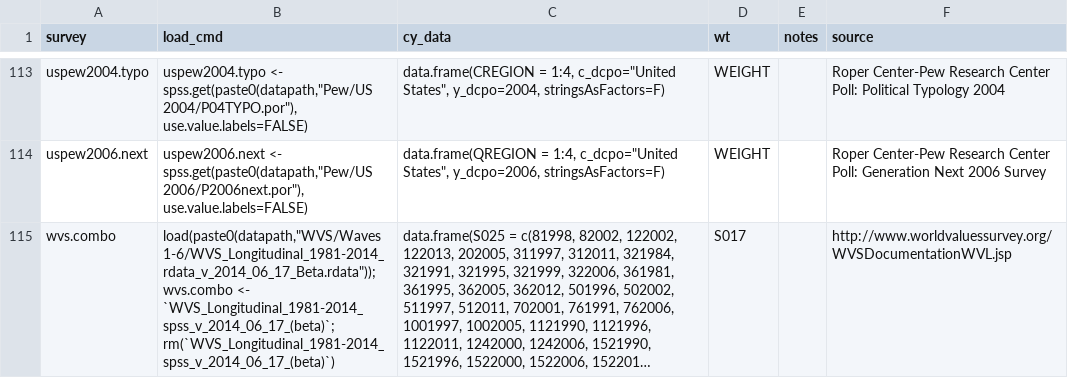
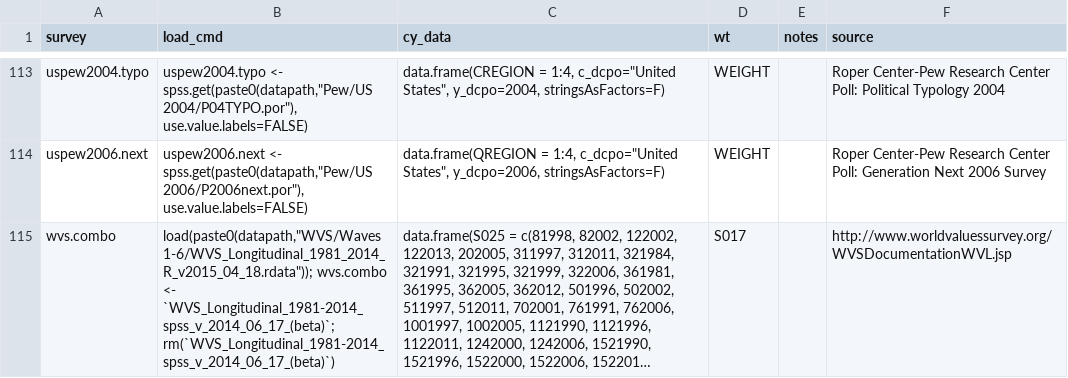
Before and after one commit to fsolt/DCPO, a CSV file: data-raw/datasets_table.csv, drawn as a sheet; only a part is shown, gaps mark what is left out; long unchanged cells end in …; the diff names each change by its address in the sheet, - before the commit and + after, or states it on an @@ line.

Commit message:
update with new WVS file. Closes #6

```diff
--- a/data-raw/datasets_table.csv
+++ b/data-raw/datasets_table.csv
-B115 (load_cmd): load(paste0(datapath,"WVS/Waves 1-6/WVS_Longitudinal_1981-2014_rdata_v_2014_06_17_Beta.rdata")); wvs.combo <-…
+B115 (load_cmd): load(paste0(datapath,"WVS/Waves 1-6/WVS_Longitudinal_1981_2014_R_v2015_04_18.rdata")); wvs.combo <-…
```
